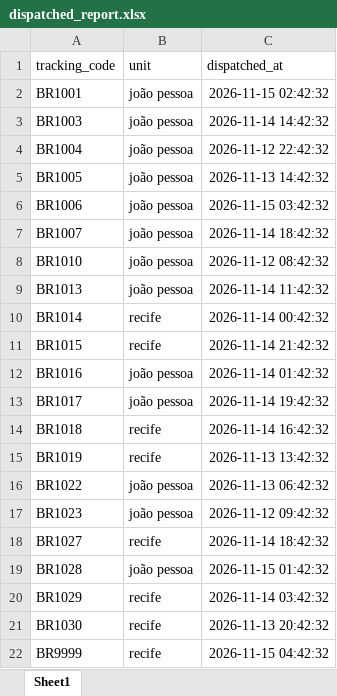
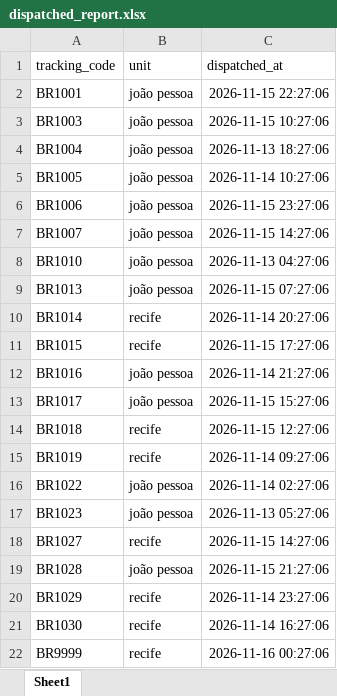
Before and after one commit to AThomasA/logflow-ai, an Excel workbook: data/samples/dispatched_report.xlsx, sheet Sheet1, drawn as a sheet; values as stored, in another font and other column widths than the file's, no borders; the diff names each change by its address in the sheet, - before the commit and + after, or states it on an @@ line.

```diff
--- a/data/samples/dispatched_report.xlsx (sheet Sheet1)
+++ b/data/samples/dispatched_report.xlsx (sheet Sheet1)
-C2 (dispatched_at): 2026-11-15 02:42:32
+C2 (dispatched_at): 2026-11-15 22:27:06
-C3 (dispatched_at): 2026-11-14 14:42:32
+C3 (dispatched_at): 2026-11-15 10:27:06
-C4 (dispatched_at): 2026-11-12 22:42:32
+C4 (dispatched_at): 2026-11-13 18:27:06
-C5 (dispatched_at): 2026-11-13 14:42:32
+C5 (dispatched_at): 2026-11-14 10:27:06
-C6 (dispatched_at): 2026-11-15 03:42:32
+C6 (dispatched_at): 2026-11-15 23:27:06
-C7 (dispatched_at): 2026-11-14 18:42:32
+C7 (dispatched_at): 2026-11-15 14:27:06
-C8 (dispatched_at): 2026-11-12 08:42:32
+C8 (dispatched_at): 2026-11-13 04:27:06
-C9 (dispatched_at): 2026-11-14 11:42:32
+C9 (dispatched_at): 2026-11-15 07:27:06
-C10 (dispatched_at): 2026-11-14 00:42:32
+C10 (dispatched_at): 2026-11-14 20:27:06
-C11 (dispatched_at): 2026-11-14 21:42:32
+C11 (dispatched_at): 2026-11-15 17:27:06
-C12 (dispatched_at): 2026-11-14 01:42:32
+C12 (dispatched_at): 2026-11-14 21:27:06
-C13 (dispatched_at): 2026-11-14 19:42:32
+C13 (dispatched_at): 2026-11-15 15:27:06
-C14 (dispatched_at): 2026-11-14 16:42:32
+C14 (dispatched_at): 2026-11-15 12:27:06
-C15 (dispatched_at): 2026-11-13 13:42:32
+C15 (dispatched_at): 2026-11-14 09:27:06
-C16 (dispatched_at): 2026-11-13 06:42:32
+C16 (dispatched_at): 2026-11-14 02:27:06
-C17 (dispatched_at): 2026-11-12 09:42:32
+C17 (dispatched_at): 2026-11-13 05:27:06
-C18 (dispatched_at): 2026-11-14 18:42:32
+C18 (dispatched_at): 2026-11-15 14:27:06
-C19 (dispatched_at): 2026-11-15 01:42:32
+C19 (dispatched_at): 2026-11-15 21:27:06
-C20 (dispatched_at): 2026-11-14 03:42:32
+C20 (dispatched_at): 2026-11-14 23:27:06
-C21 (dispatched_at): 2026-11-13 20:42:32
+C21 (dispatched_at): 2026-11-14 16:27:06
-C22 (dispatched_at): 2026-11-15 04:42:32
+C22 (dispatched_at): 2026-11-16 00:27:06
```
Also changed, not shown: data/samples/received_report.xlsx, 20 other files.
